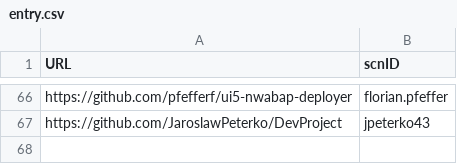
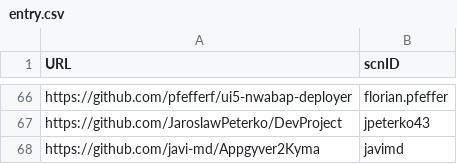
Before and after one commit to SAP-archive/devtoberfest-2021, a CSV file: contest/entry.csv, drawn as a sheet; only a part is shown, gaps mark what is left out; the diff names each change by its address in the sheet, - before the commit and + after, or states it on an @@ line.

Commit message:
Update entry.csv

```diff
--- a/contest/entry.csv
+++ b/contest/entry.csv
+row 68: https://github.com/javi-md/Appgyver2Kyma | javimd
```
